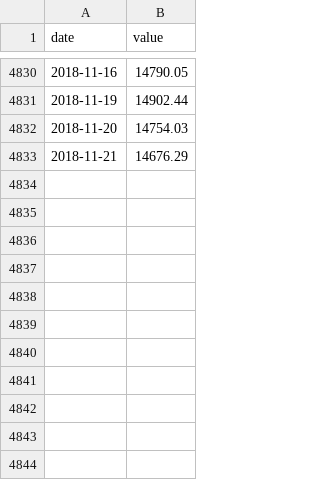
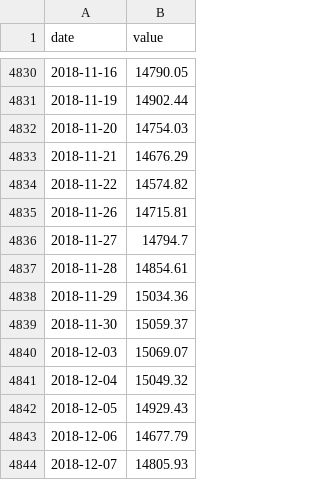
Before and after one commit to iy3r/diy.R, a CSV file: datasets/nifty_50_tri.csv, drawn as a sheet; only a part is shown, gaps mark what is left out; the diff names each change by its address in the sheet, - before the commit and + after, or states it on an @@ line.

```diff
--- a/datasets/nifty_50_tri.csv
+++ b/datasets/nifty_50_tri.csv
+row 4834: 2018-11-22 | 14574.82
+row 4835: 2018-11-26 | 14715.81
+row 4836: 2018-11-27 | 14794.7
+row 4837: 2018-11-28 | 14854.61
+row 4838: 2018-11-29 | 15034.36
+row 4839: 2018-11-30 | 15059.37
+row 4840: 2018-12-03 | 15069.07
+row 4841: 2018-12-04 | 15049.32
+row 4842: 2018-12-05 | 14929.43
+row 4843: 2018-12-06 | 14677.79
+row 4844: 2018-12-07 | 14805.93
```
Also changed, not shown: datasets/nifty_midcap_100_tri.csv, datasets/nifty_next_50_tri.csv, 1 other file.
